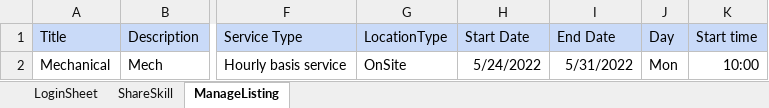
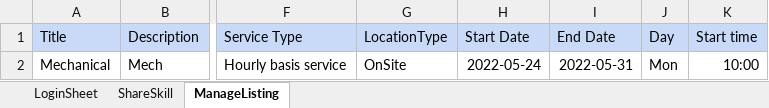
Before and after one commit to Shansasi/Mars_CompetitionTasks, an Excel workbook: ExcelDataReader/ExcelOperationsDetails.xlsx, sheet ManageListing, drawn as a sheet; only a part is shown, gaps mark what is left out; values as stored, in another font and other column widths than the file's, no borders; the diff names each change by its address in the sheet, - before the commit and + after, or states it on an @@ line.

```diff
--- a/ExcelDataReader/ExcelOperationsDetails.xlsx (sheet ManageListing)
+++ b/ExcelDataReader/ExcelOperationsDetails.xlsx (sheet ManageListing)
-H2 (Start Date): 5/24/2022
+H2 (Start Date): 2022-05-24
-I2 (End Date): 5/31/2022
+I2 (End Date): 2022-05-31
```
Also changed, not shown: sheet LoginSheet, sheet ShareSkill, 9 other files.
